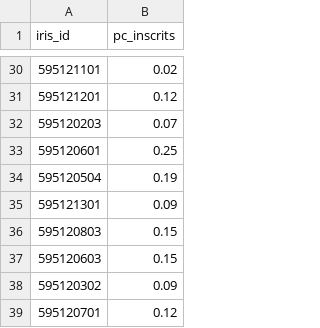
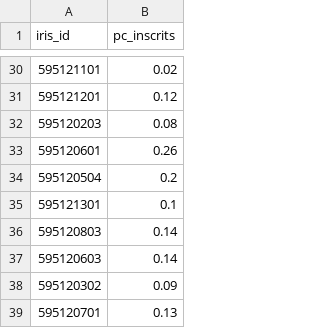
Before and after one commit to medrbx/kibini, a CSV file: public/data/iris_pourcentage.csv, drawn as a sheet; only a part is shown, gaps mark what is left out; the diff covers the shown part only.

```diff
--- a/public/data/iris_pourcentage.csv
+++ b/public/data/iris_pourcentage.csv
@@ -31,9 +31,9 @@ iris_id,pc_inscrits
 595121201,0.12
-595120203,0.07
-595120601,0.25
-595120504,0.19
-595121301,0.09
-595120803,0.15
-595120603,0.15
+595120203,0.08
+595120601,0.26
+595120504,0.2
+595121301,0.1
+595120803,0.14
+595120603,0.14
 595120302,0.09
-595120701,0.12
+595120701,0.13
```
Also changed, not shown: 12 edited cells elsewhere in this file, 24 other files.
